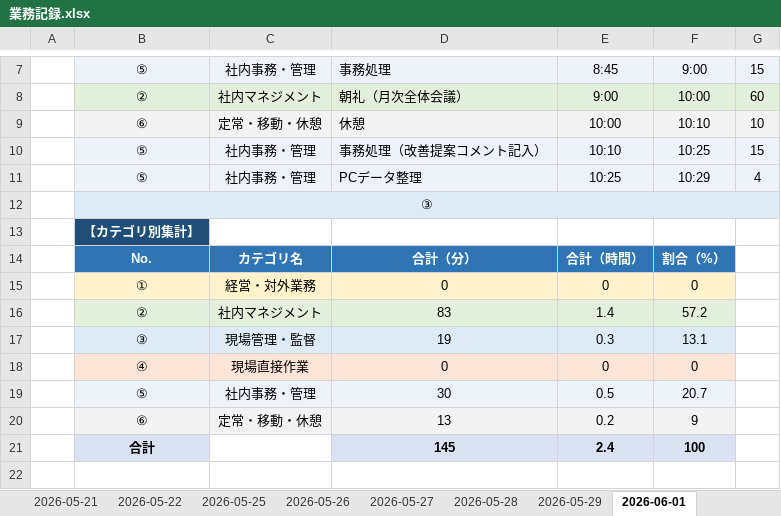
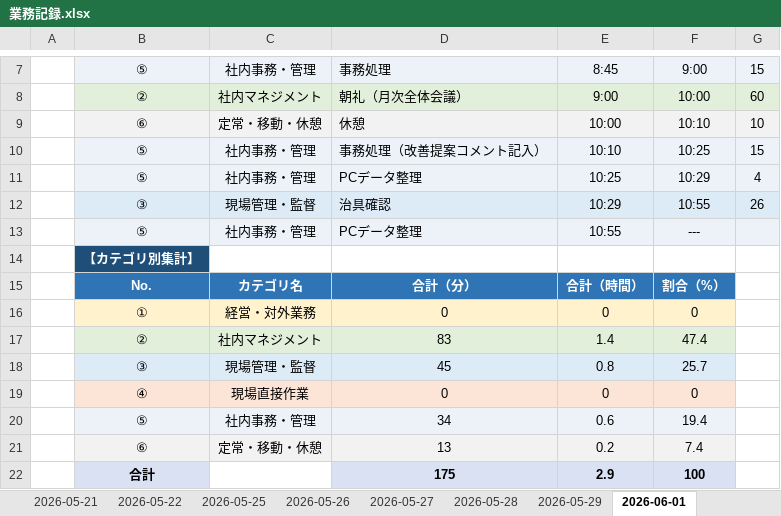
Before and after one commit to mitani38/kanagata-app, an Excel workbook: 業務記録.xlsx, sheet 2026-06-01, drawn as a sheet; only a part is shown, gaps mark what is left out; values as stored, in another font and other column widths than the file's, no borders; removed rows and columns are numbered as before the commit, all else as after; the diff names each change by its address in the sheet, - before the commit and + after, or states it on an @@ line.

```diff
--- a/業務記録.xlsx (sheet 2026-06-01)
+++ b/業務記録.xlsx (sheet 2026-06-01)
-row 12:  | ③
+row 12:  | ③ | 現場管理・監督 | 治具確認 | 10:29 | 10:55 | 26
+row 13:  | ⑤ | 社内事務・管理 | PCデータ整理 | 10:55 | ---
-F17: 57.2
+F17: 47.4
-row 17:  | ③ | 現場管理・監督 | 19 | 0.3 | 13.1
+row 18:  | ③ | 現場管理・監督 | 45 | 0.8 | 25.7
-row 19:  | ⑤ | 社内事務・管理 | 30 | 0.5 | 20.7
+row 20:  | ⑤ | 社内事務・管理 | 34 | 0.6 | 19.4
-F21: 9
+F21: 7.4
-D22: 145
+D22: 175
-E22: 2.4
+E22: 2.9
```
